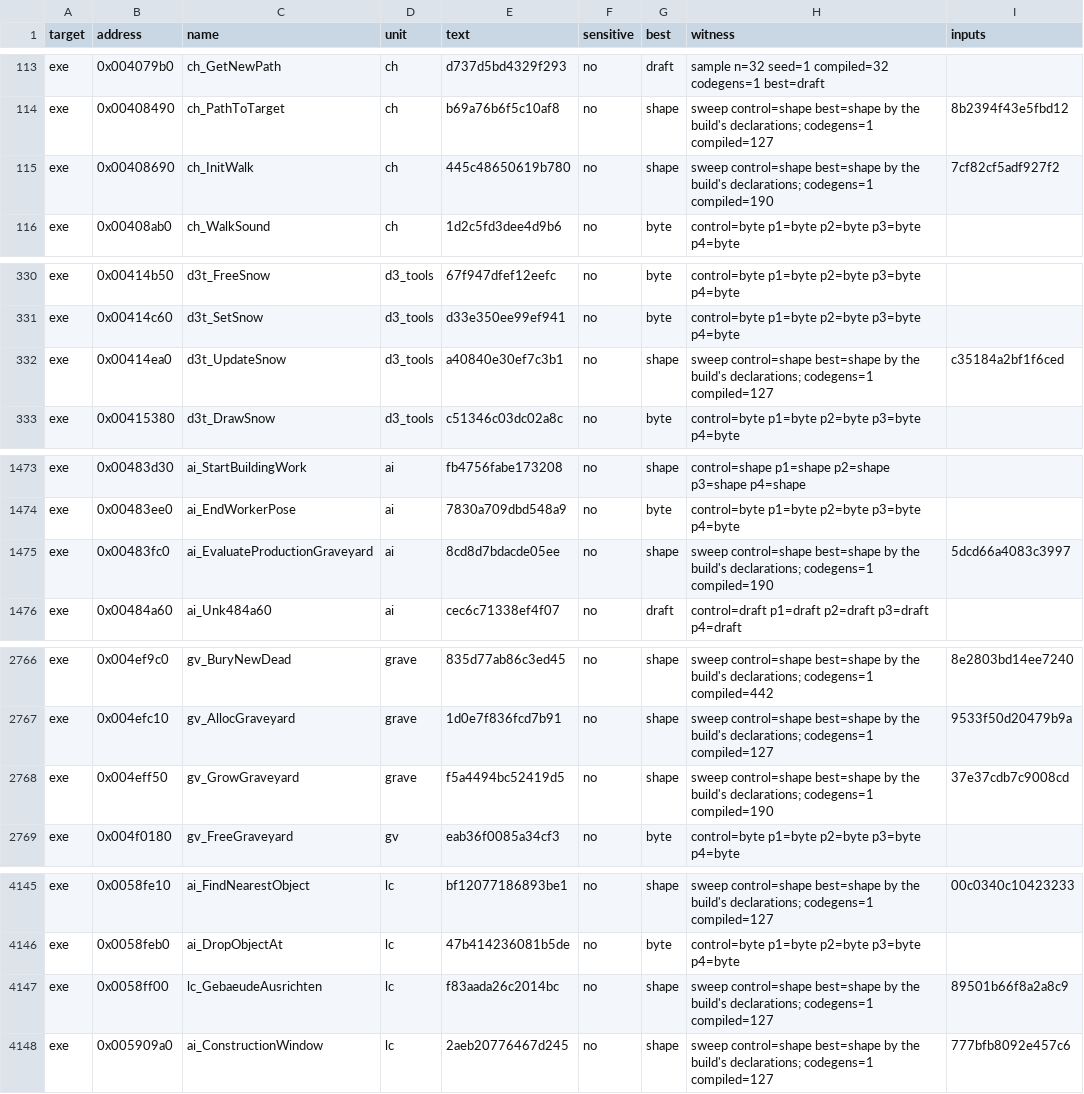
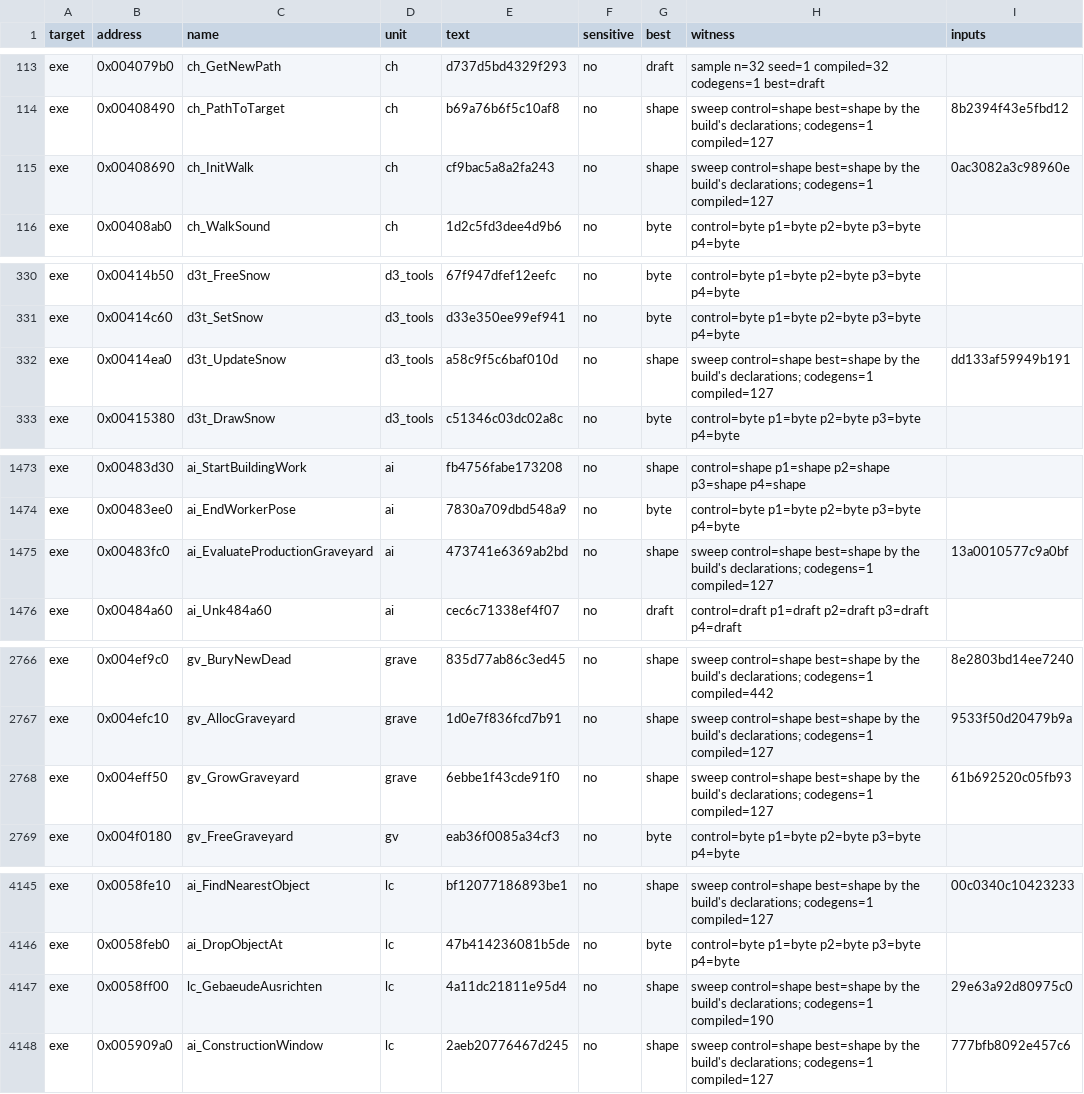
Before and after one commit to guildhaus/reguild, a TSV file: ledger/tiebreak.tsv, drawn as a sheet; only a part is shown, gaps mark what is left out; the diff covers the shown part only.

```diff
--- a/ledger/tiebreak.tsv
+++ b/ledger/tiebreak.tsv
@@ -114,3 +114,3 @@ exe	0x004079b0	ch_GetNewPath	ch	d737d5bd4329f293	no	draft	sample n=32 seed=1 com
 exe	0x00408490	ch_PathToTarget	ch	b69a76b6f5c10af8	no	shape	sweep control=shape best=shape by the build's declarations; codegens=1 compiled=127	8b2394f43e5fbd12
-exe	0x00408690	ch_InitWalk	ch	445c48650619b780	no	shape	sweep control=shape best=shape by the build's declarations; codegens=1 compiled=190	7cf82cf5adf927f2
+exe	0x00408690	ch_InitWalk	ch	cf9bac5a8a2fa243	no	shape	sweep control=shape best=shape by the build's declarations; codegens=1 compiled=127	0ac3082a3c98960e
 exe	0x00408ab0	ch_WalkSound	ch	1d2c5fd3dee4d9b6	no	byte	control=byte p1=byte p2=byte p3=byte p4=byte	
@@ -331,3 +331,3 @@ exe	0x00414b50	d3t_FreeSnow	d3_tools	67f947dfef12eefc	no	byte	control=byte p1=by
 exe	0x00414c60	d3t_SetSnow	d3_tools	d33e350ee99ef941	no	byte	control=byte p1=byte p2=byte p3=byte p4=byte	
-exe	0x00414ea0	d3t_UpdateSnow	d3_tools	a40840e30ef7c3b1	no	shape	sweep control=shape best=shape by the build's declarations; codegens=1 compiled=127	c35184a2bf1f6ced
+exe	0x00414ea0	d3t_UpdateSnow	d3_tools	a58c9f5c6baf010d	no	shape	sweep control=shape best=shape by the build's declarations; codegens=1 compiled=127	dd133af59949b191
 exe	0x00415380	d3t_DrawSnow	d3_tools	c51346c03dc02a8c	no	byte	control=byte p1=byte p2=byte p3=byte p4=byte	
@@ -1474,3 +1474,3 @@ exe	0x00483d30	ai_StartBuildingWork	ai	fb4756fabe173208	no	shape	control=shape p
 exe	0x00483ee0	ai_EndWorkerPose	ai	7830a709dbd548a9	no	byte	control=byte p1=byte p2=byte p3=byte p4=byte	
-exe	0x00483fc0	ai_EvaluateProductionGraveyard	ai	8cd8d7bdacde05ee	no	shape	sweep control=shape best=shape by the build's declarations; codegens=1 compiled=190	5dcd66a4083c3997
+exe	0x00483fc0	ai_EvaluateProductionGraveyard	ai	473741e6369ab2bd	no	shape	sweep control=shape best=shape by the build's declarations; codegens=1 compiled=127	13a0010577c9a0bf
 exe	0x00484a60	ai_Unk484a60	ai	cec6c71338ef4f07	no	draft	control=draft p1=draft p2=draft p3=draft p4=draft	
@@ -2767,3 +2767,3 @@ exe	0x004ef9c0	gv_BuryNewDead	grave	835d77ab86c3ed45	no	shape	sweep control=shap
 exe	0x004efc10	gv_AllocGraveyard	grave	1d0e7f836fcd7b91	no	shape	sweep control=shape best=shape by the build's declarations; codegens=1 compiled=127	9533f50d20479b9a
-exe	0x004eff50	gv_GrowGraveyard	grave	f5a4494bc52419d5	no	shape	sweep control=shape best=shape by the build's declarations; codegens=1 compiled=190	37e37cdb7c9008cd
+exe	0x004eff50	gv_GrowGraveyard	grave	6ebbe1f43cde91f0	no	shape	sweep control=shape best=shape by the build's declarations; codegens=1 compiled=127	61b692520c05fb93
 exe	0x004f0180	gv_FreeGraveyard	gv	eab36f0085a34cf3	no	byte	control=byte p1=byte p2=byte p3=byte p4=byte	
@@ -4146,3 +4146,3 @@ exe	0x0058fe10	ai_FindNearestObject	lc	bf12077186893be1	no	shape	sweep control=s
 exe	0x0058feb0	ai_DropObjectAt	lc	47b414236081b5de	no	byte	control=byte p1=byte p2=byte p3=byte p4=byte	
-exe	0x0058ff00	lc_GebaeudeAusrichten	lc	f83aada26c2014bc	no	shape	sweep control=shape best=shape by the build's declarations; codegens=1 compiled=127	89501b66f8a2a8c9
+exe	0x0058ff00	lc_GebaeudeAusrichten	lc	4a11dc21811e95d4	no	shape	sweep control=shape best=shape by the build's declarations; codegens=1 compiled=190	29e63a92d80975c0
 exe	0x005909a0	ai_ConstructionWindow	lc	2aeb20776467d245	no	shape	sweep control=shape best=shape by the build's declarations; codegens=1 compiled=127	777bfb8092e457c6
```
Also changed, not shown: 4 edited cells elsewhere in this file, ledger/grades.tsv.
